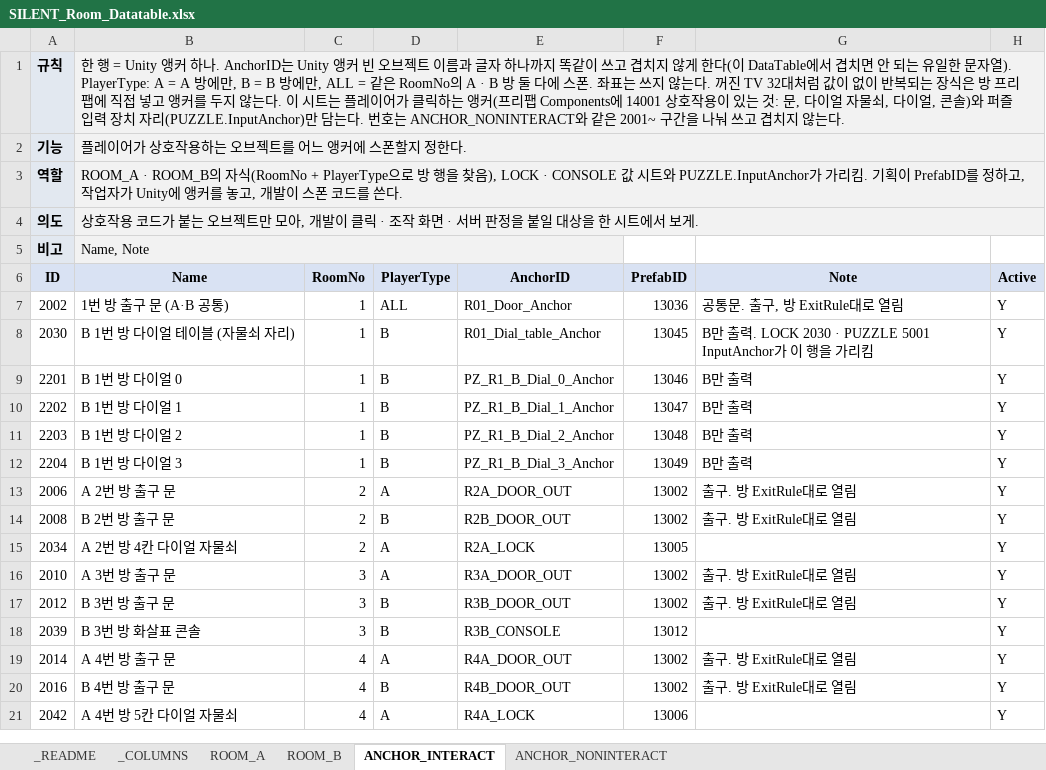
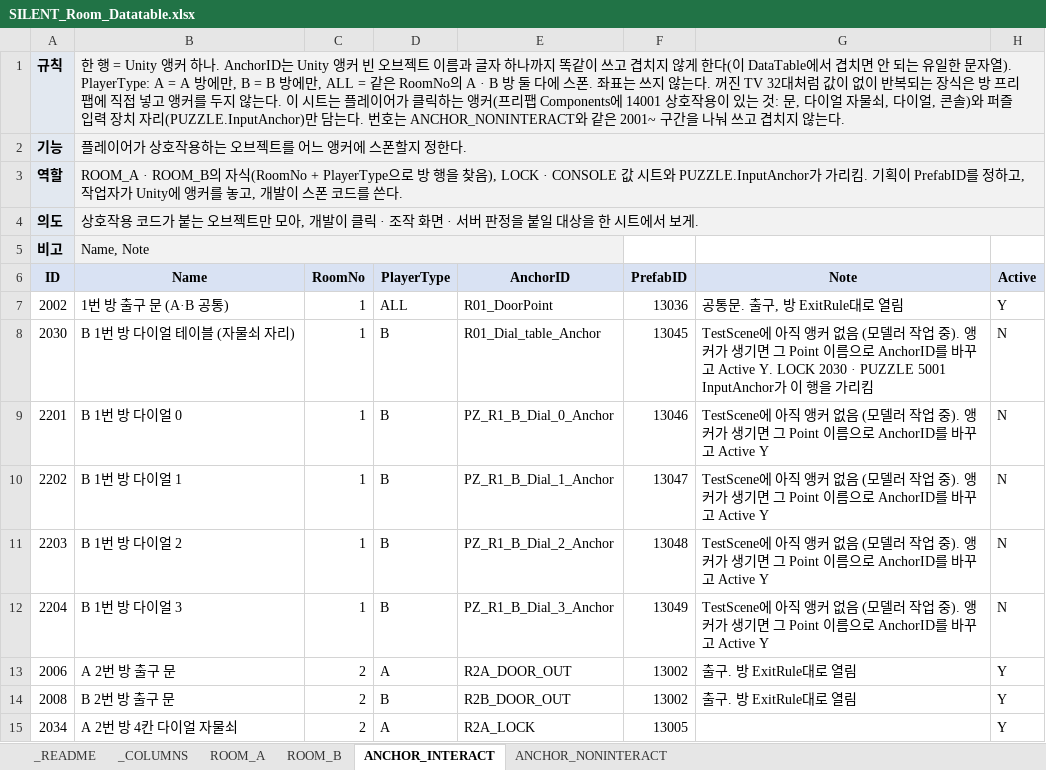
Before and after one commit to lkhwcf-arch/-listen, an Excel workbook: EXCEL/SILENT_Room_Datatable.xlsx, sheet ANCHOR_INTERACT, drawn as a sheet; only a part is shown; the shorter side is filled out with more unchanged rows; values as stored, in another font and other column widths than the file's, no borders; conditional formats not drawn; the diff names each change by its address in the sheet, - before the commit and + after, or states it on an @@ line.

```diff
--- a/EXCEL/SILENT_Room_Datatable.xlsx (sheet ANCHOR_INTERACT)
+++ b/EXCEL/SILENT_Room_Datatable.xlsx (sheet ANCHOR_INTERACT)
-E7 (AnchorID): R01_Door_Anchor
+E7 (AnchorID): R01_DoorPoint
-G8 (Note): B만 출력. LOCK 2030 · PUZZLE…
+G8 (Note): TestScene에 아직 앵커 없음 (모델러 작업 중). 앵커가 생기면 그 Point 이름으로 AnchorID를 바꾸고 Active Y. LOCK 2030 · PUZZLE…
-H8:H12 (Active): Y
+H8:H12 (Active): N
-G9:G12 (Note): B만 출력
+G9:G12 (Note): TestScene에 아직 앵커 없음 (모델러 작업 중). 앵커가 생기면 그 Point 이름으로 AnchorID를 바꾸고 Active Y
```
Also changed, not shown: sheet ANCHOR_NONINTERACT, sheet _README, 4 other files.
